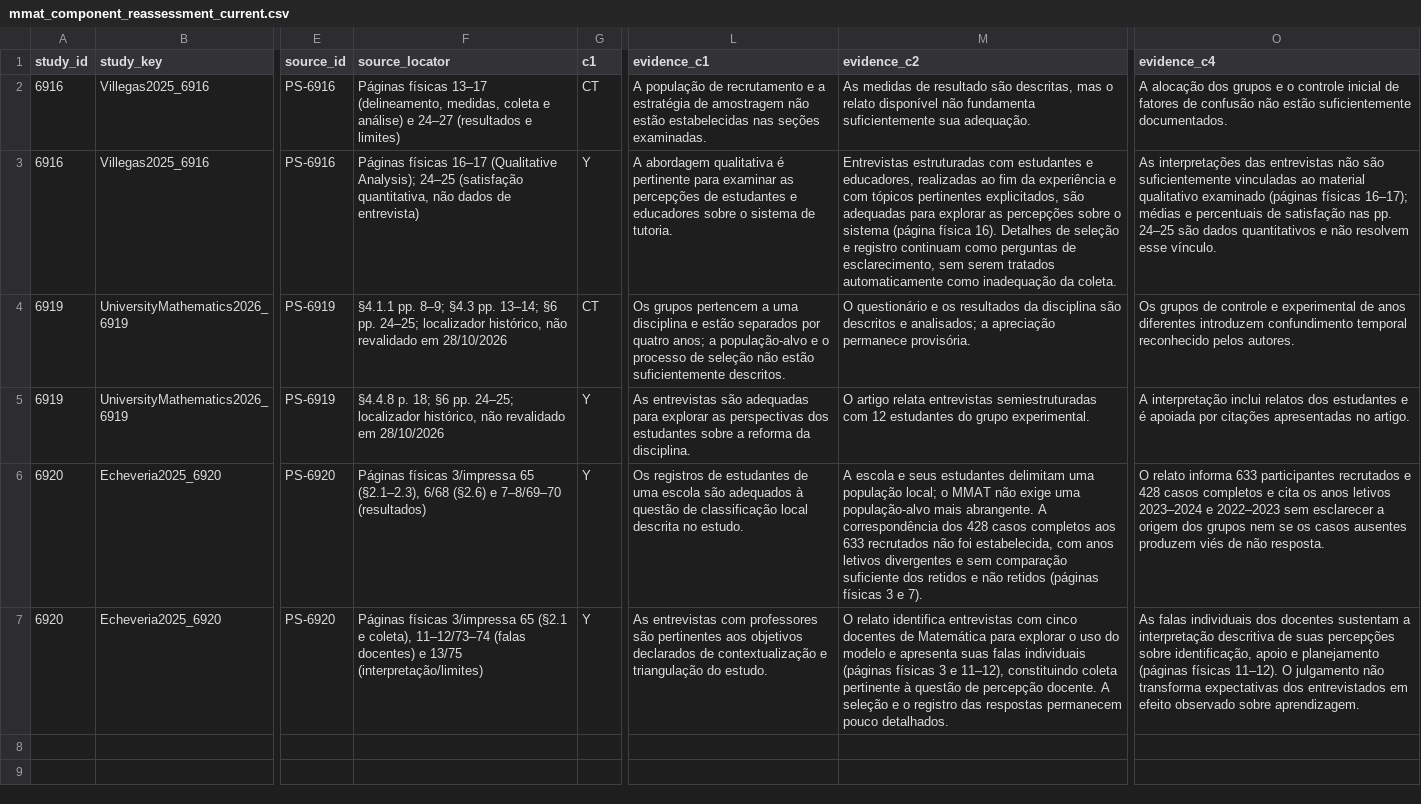
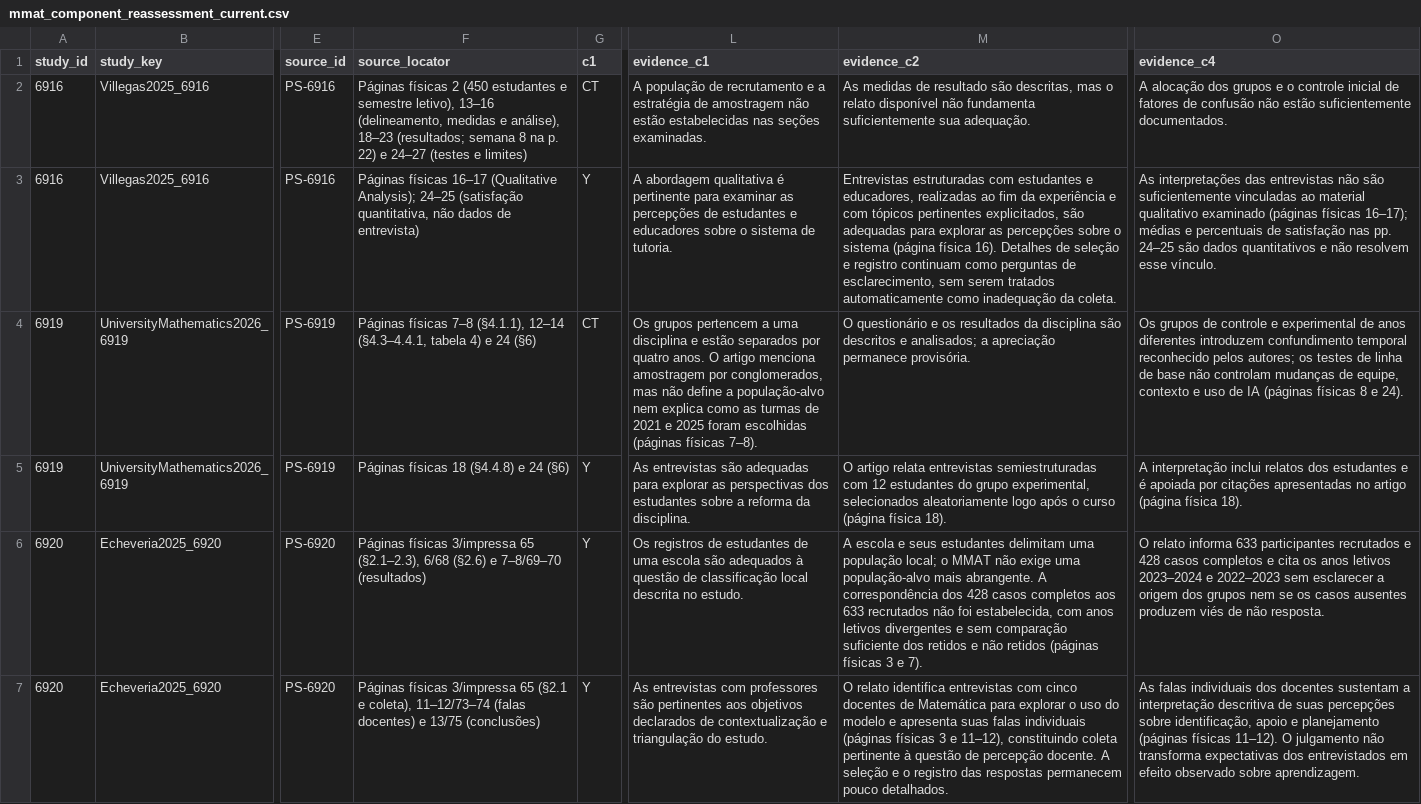
Before and after one commit to thalesfb/ccw, a CSV file: research/data/mmat_component_reassessment_current.csv, drawn as a sheet; only a part is shown, gaps mark what is left out; the diff names each change by its address in the sheet, - before the commit and + after, or states it on an @@ line.

```diff
--- a/research/data/mmat_component_reassessment_current.csv
+++ b/research/data/mmat_component_reassessment_current.csv
-F2 (source_locator): Páginas físicas 13–17 (delineamento, medidas, coleta e análise) e 24–27 (resultados e limites)
+F2 (source_locator): Páginas físicas 2 (450 estudantes e semestre letivo), 13–16 (delineamento, medidas e análise), 18–23 (resultados; semana 8 na p. 22) e 24–27 (testes e limites)
-F4 (source_locator): §4.1.1 pp. 8–9; §4.3 pp. 13–14; §6 pp. 24–25; localizador histórico, não revalidado em 28/10/2026
+F4 (source_locator): Páginas físicas 7–8 (§4.1.1), 12–14 (§4.3–4.4.1, tabela 4) e 24 (§6)
-L4 (evidence_c1): …por quatro anos; a população-alvo e o processo de seleção não estão suficientemente descritos.
+L4 (evidence_c1): …por quatro anos. O artigo menciona amostragem por conglomerados, mas não define a população-alvo nem explica como as turmas de 2021 e 2025 foram escolhidas (páginas físicas 7–8).
-O4 (evidence_c4): …reconhecido pelos autores.
+O4 (evidence_c4): …reconhecido pelos autores; os testes de linha de base não controlam mudanças de equipe, contexto e uso de IA (páginas físicas 8 e 24).
-F5 (source_locator): §4.4.8 p. 18; §6 pp. 24–25; localizador histórico, não revalidado em 28/10/2026
+F5 (source_locator): Páginas físicas 18 (§4.4.8) e 24 (§6)
-M5 (evidence_c2): …do grupo experimental.
+M5 (evidence_c2): …do grupo experimental, selecionados aleatoriamente logo após o curso (página física 18).
-O5 (evidence_c4): …apresentadas no artigo.
+O5 (evidence_c4): …apresentadas no artigo (página física 18).
-F7 (source_locator): …e 13/75 (interpretação/limites)
+F7 (source_locator): …e 13/75 (conclusões)
```
Also changed, not shown: research/data/mmat_followup_questions_current.csv, research/data/mmat_primary_sources_manifest.csv, 25 other files.
